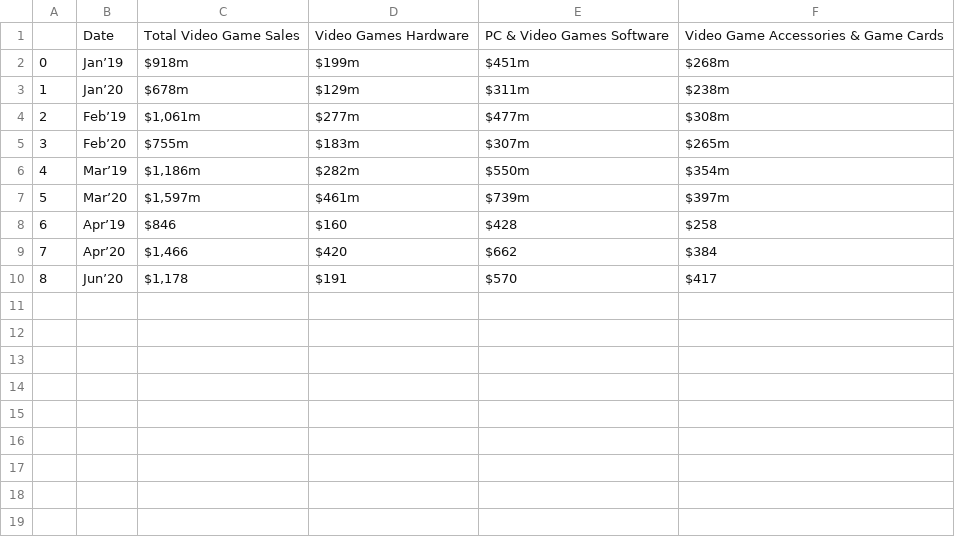
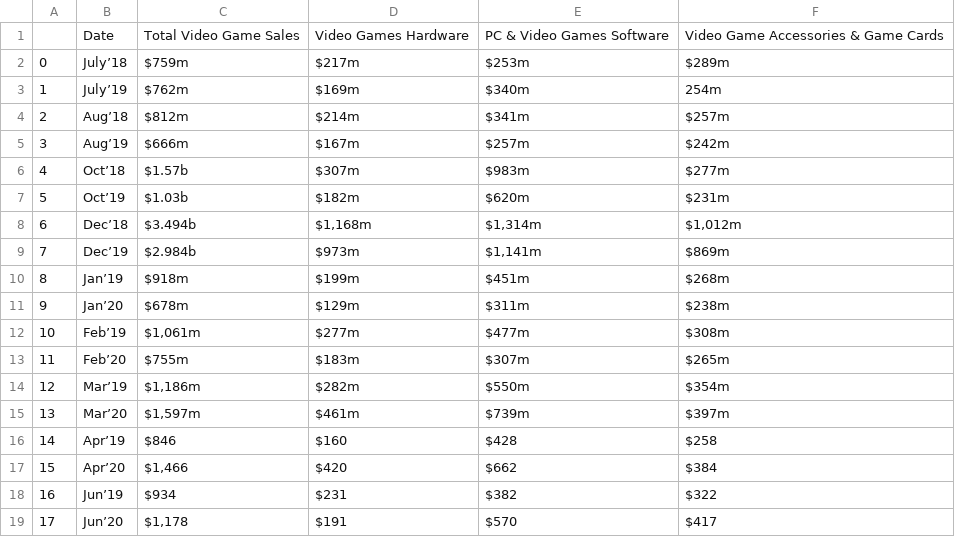
Before and after one commit to shaniaie/Exploring-the-Effects-of-COVID-19-Lockdown-Status-on-Video-Game-Trends, a CSV file: Datasets/gamesales(Jan_2020_June_2020).csv, drawn as a sheet; addresses are those after the commit; the diff names each change by its address in the sheet, - before the commit and + after, or states it on an @@ line.

Commit message:
Added data from July 2019, etc

```diff
--- a/Datasets/gamesales(Jan_2020_June_2020).csv
+++ b/Datasets/gamesales(Jan_2020_June_2020).csv
+row 2: 0 | July’18 | $759m | $217m | $253m | $289m
+row 3: 1 | July’19 | $762m | $169m | $340m | 254m
+row 4: 2 | Aug’18 | $812m | $214m | $341m | $257m
+row 5: 3 | Aug’19 | $666m | $167m | $257m | $242m
+row 6: 4 | Oct’18 | $1.57b | $307m | $983m | $277m
+row 7: 5 | Oct’19 | $1.03b | $182m | $620m | $231m
+row 8: 6 | Dec’18 | $3.494b | $1,168m | $1,314m | $1,012m
+row 9: 7 | Dec’19 | $2.984b | $973m | $1,141m | $869m
@@ column A renumbered from row 10 down @@
+row 18: 16 | Jun’19 | $934 | $231 | $382 | $322
```
Also changed, not shown: 1 other file.
